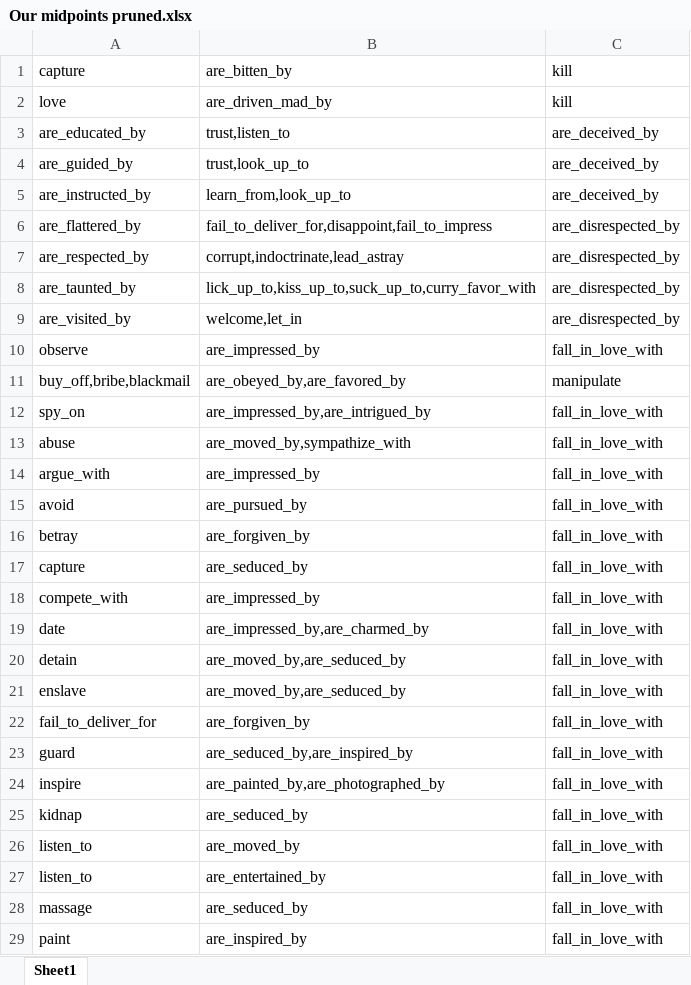
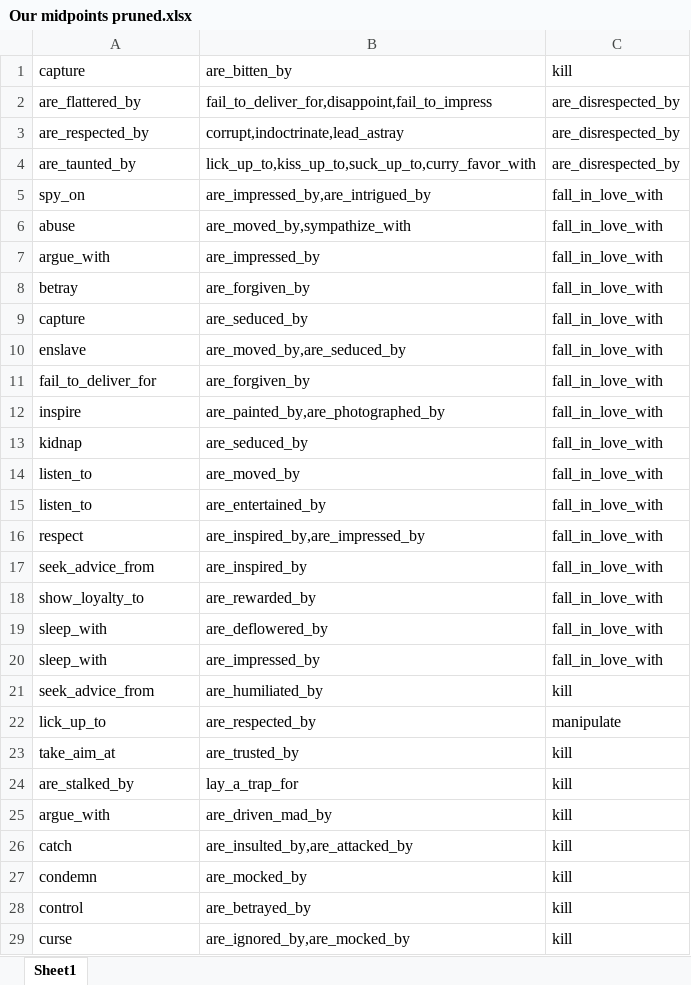
Before and after one commit to AMirkgjlsfnglkm/FairyTale-Generator, an Excel workbook: data/Own_db/Our midpoints pruned.xlsx, sheet Sheet1, drawn as a sheet; only a part is shown; the shorter side is filled out with more unchanged rows; values as stored, in another font and other column widths than the file's, no borders; the diff covers the shown part only; the diff names each change by its address in the sheet, - before the commit and + after, or states it on an @@ line.

```diff
--- a/data/Own_db/Our midpoints pruned.xlsx (sheet Sheet1)
+++ b/data/Own_db/Our midpoints pruned.xlsx (sheet Sheet1)
-row 2: love | are_driven_mad_by | kill
-row 3: are_educated_by | trust,listen_to | are_deceived_by
-row 4: are_guided_by | trust,look_up_to | are_deceived_by
-row 5: are_instructed_by | learn_from,look_up_to | are_deceived_by
-row 9: are_visited_by | welcome,let_in | are_disrespected_by
-row 10: observe | are_impressed_by | fall_in_love_with
-row 11: buy_off,bribe,blackmail | are_obeyed_by,are_favored_by | manipulate
-row 15: avoid | are_pursued_by | fall_in_love_with
-row 18: compete_with | are_impressed_by | fall_in_love_with
-row 19: date | are_impressed_by,are_charmed_by | fall_in_love_with
-row 20: detain | are_moved_by,are_seduced_by | fall_in_love_with
-row 23: guard | are_seduced_by,are_inspired_by | fall_in_love_with
-row 28: massage | are_seduced_by | fall_in_love_with
-row 29: paint | are_inspired_by | fall_in_love_with
```
Also changed, not shown: 93 removed rows elsewhere in this sheet, 3 other files.
